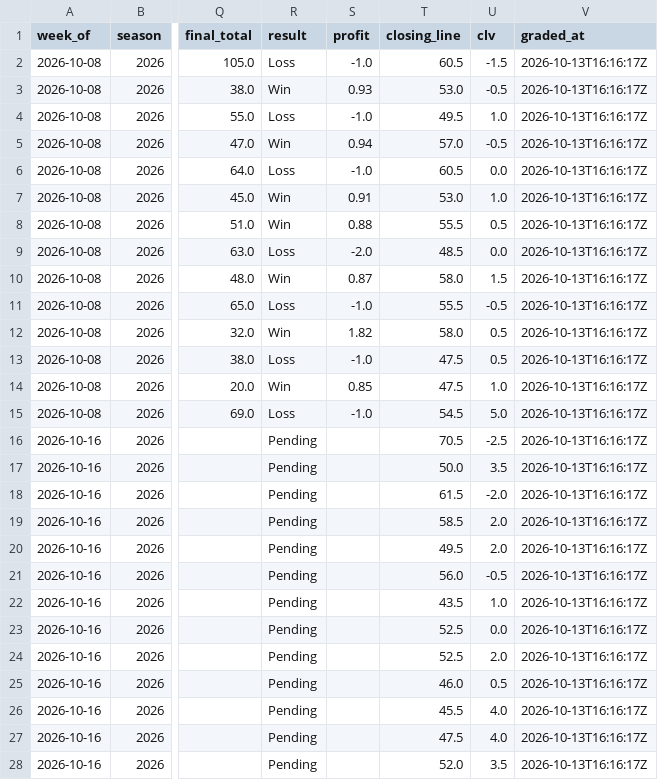
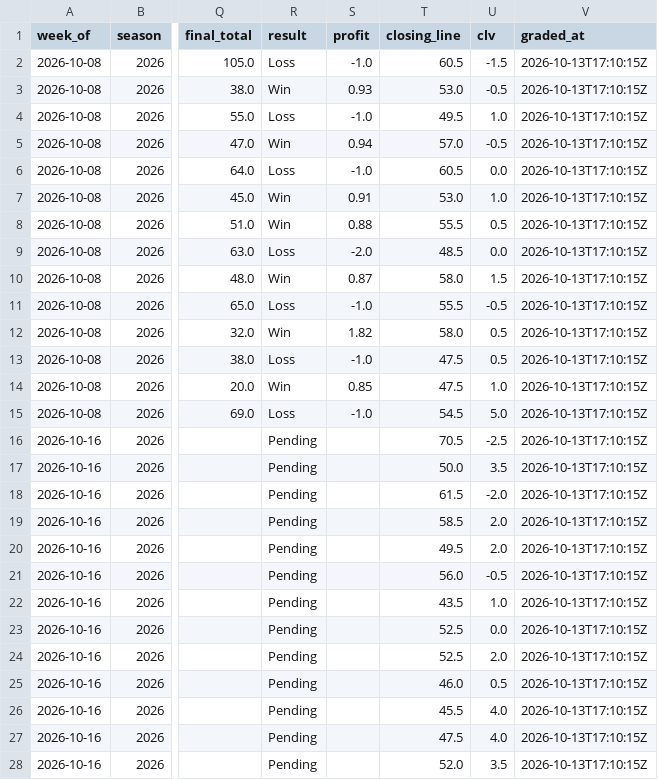
Before and after one commit to beauvardion/cfb_bets_site, a CSV file: results.csv, drawn as a sheet; only a part is shown, gaps mark what is left out; the diff covers the shown part only; the diff names each change by its address in the sheet, - before the commit and + after, or states it on an @@ line.

```diff
--- a/results.csv
+++ b/results.csv
-V2:V28 (graded_at): 2026-10-13T16:16:17Z
+V2:V28 (graded_at): 2026-10-13T17:10:15Z
```
Also changed, not shown: 3 edited cells elsewhere in this file.
